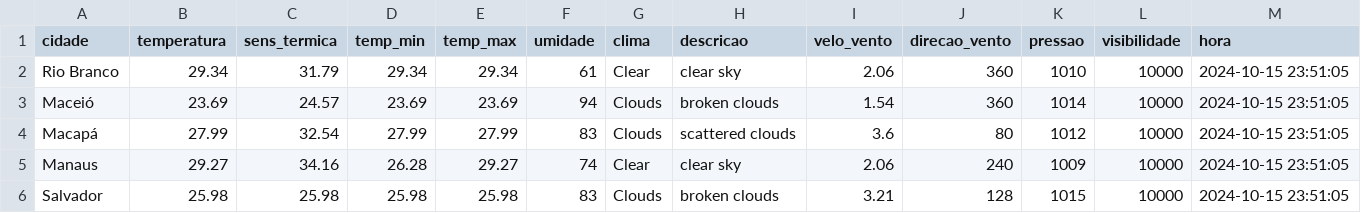
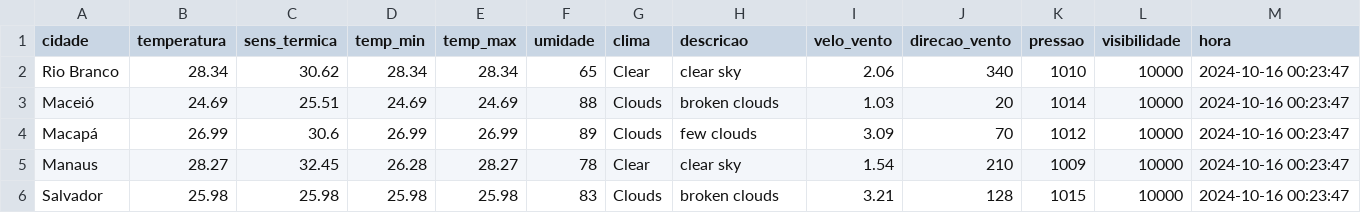
Before and after one commit to ThFenrir/integradorClimaDados, a CSV file: dados_clima_recente.csv, drawn as a sheet; only a part is shown; the diff covers the shown part only.

```diff
--- a/dados_clima_recente.csv
+++ b/dados_clima_recente.csv
@@ -1,6 +1,6 @@
 cidade,temperatura,sens_termica,temp_min,temp_max,umidade,clima,descricao,velo_vento,direcao_vento,pressao,visibilidade,hora
-Rio Branco,29.34,31.79,29.34,29.34,61,Clear,clear sky,2.06,360,1010,10000,2024-10-15 23:51:05
-Maceió,23.69,24.57,23.69,23.69,94,Clouds,broken clouds,1.54,360,1014,10000,2024-10-15 23:51:05
-Macapá,27.99,32.54,27.99,27.99,83,Clouds,scattered clouds,3.6,80,1012,10000,2024-10-15 23:51:05
-Manaus,29.27,34.16,26.28,29.27,74,Clear,clear sky,2.06,240,1009,10000,2024-10-15 23:51:05
-Salvador,25.98,25.98,25.98,25.98,83,Clouds,broken clouds,3.21,128,1015,10000,2024-10-15 23:51:05
+Rio Branco,28.34,30.62,28.34,28.34,65,Clear,clear sky,2.06,340,1010,10000,2024-10-16 00:23:47
+Maceió,24.69,25.51,24.69,24.69,88,Clouds,broken clouds,1.03,20,1014,10000,2024-10-16 00:23:47
+Macapá,26.99,30.6,26.99,26.99,89,Clouds,few clouds,3.09,70,1012,10000,2024-10-16 00:23:47
+Manaus,28.27,32.45,26.28,28.27,78,Clear,clear sky,1.54,210,1009,10000,2024-10-16 00:23:47
+Salvador,25.98,25.98,25.98,25.98,83,Clouds,broken clouds,3.21,128,1015,10000,2024-10-16 00:23:47
```
Also changed, not shown: 116 edited cells elsewhere in this file.
